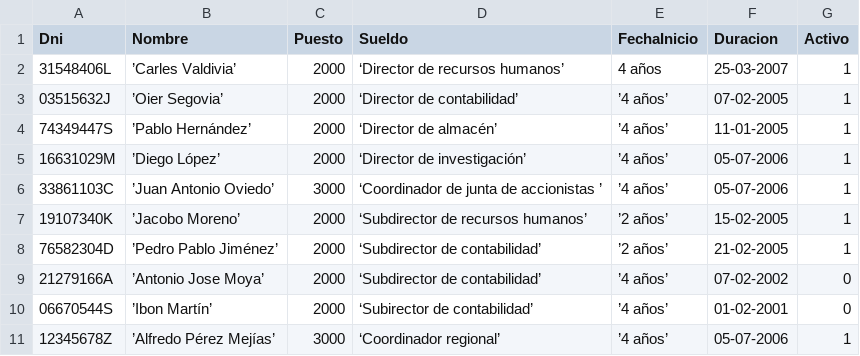
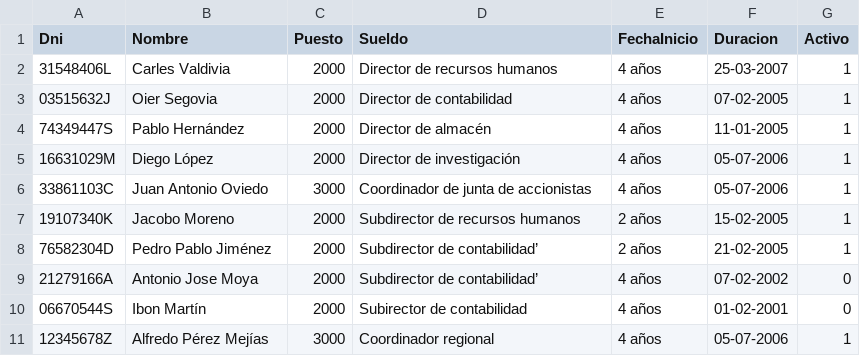
Before and after one commit to mianfg-DGIIM/DDSI, a CSV file: testbed/empleados.csv, drawn as a sheet.

Commit message:
Update empleados.csv

```diff
--- a/testbed/empleados.csv
+++ b/testbed/empleados.csv
@@ -1,11 +1,11 @@
 Dni, Nombre, Puesto, Sueldo, FechaInicio,Duracion,Activo
-31548406L,’Carles Valdivia’     ,2000, ‘Director de recursos humanos’,4 años ,25-03-2007,1
-03515632J,’Oier Segovia’        ,2000, ‘Director de contabilidad’,’4 años’ ,07-02-2005,1
-74349447S,’Pablo Hernández’     ,2000, ‘Director de almacén’,’4 años’ ,11-01-2005,1
-16631029M,’Diego López’         ,2000, ‘Director de investigación’,’4 años’ ,05-07-2006,1
-33861103C,’Juan Antonio Oviedo’ ,3000, ‘Coordinador de junta de accionistas ’,’4 años’ ,05-07-2006,1
-19107340K,’Jacobo Moreno’       ,2000, ‘Subdirector de recursos humanos’,’2 años’,15-02-2005,1
-76582304D,’Pedro Pablo Jiménez’ ,2000, ‘Subdirector de contabilidad’,’2 años’,21-02-2005,1
-21279166A,’Antonio Jose Moya’   ,2000, ‘Subdirector de contabilidad’,’4 años’ ,07-02-2002,0
-06670544S,’Ibon Martín’         ,2000, ‘Subirector de contabilidad’,’4 años’,01-02-2001,0
-12345678Z,’Alfredo Pérez Mejías’,3000, ‘Coordinador regional’,’4 años’ ,05-07-2006,1
+31548406L,Carles Valdivia     ,2000, Director de recursos humanos,4 años ,25-03-2007,1
+03515632J,Oier Segovia     ,2000, Director de contabilidad,4 años ,07-02-2005,1
+74349447S,Pablo Hernández    ,2000, Director de almacén,4 años ,11-01-2005,1
+16631029M,Diego López       ,2000, Director de investigación,4 años ,05-07-2006,1
+33861103C,Juan Antonio Oviedo ,3000, Coordinador de junta de accionistas ,4 años ,05-07-2006,1
+19107340K,Jacobo Moreno     ,2000, Subdirector de recursos humanos,2 años,15-02-2005,1
+76582304D,Pedro Pablo Jiménez ,2000, Subdirector de contabilidad’,2 años,21-02-2005,1
+21279166A,Antonio Jose Moya  ,2000, Subdirector de contabilidad’,4 años ,07-02-2002,0
+06670544S,Ibon Martín         ,2000, Subirector de contabilidad,4 años,01-02-2001,0
+12345678Z,Alfredo Pérez Mejías,3000, Coordinador regional,4 años ,05-07-2006,1
```
